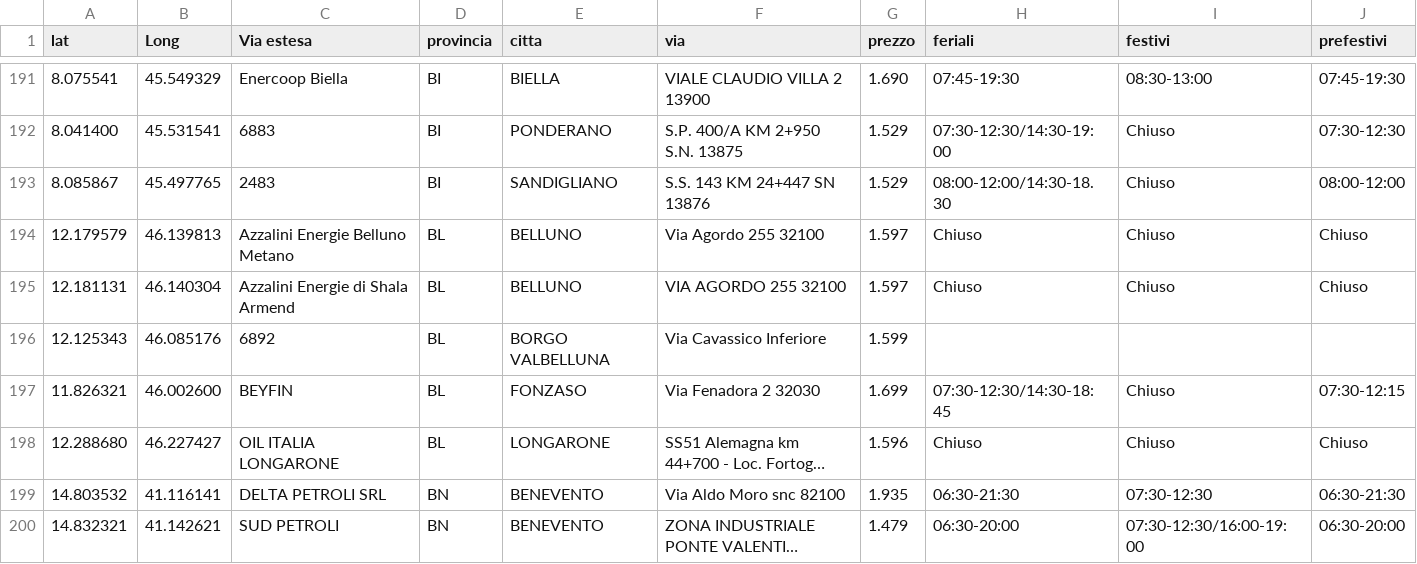
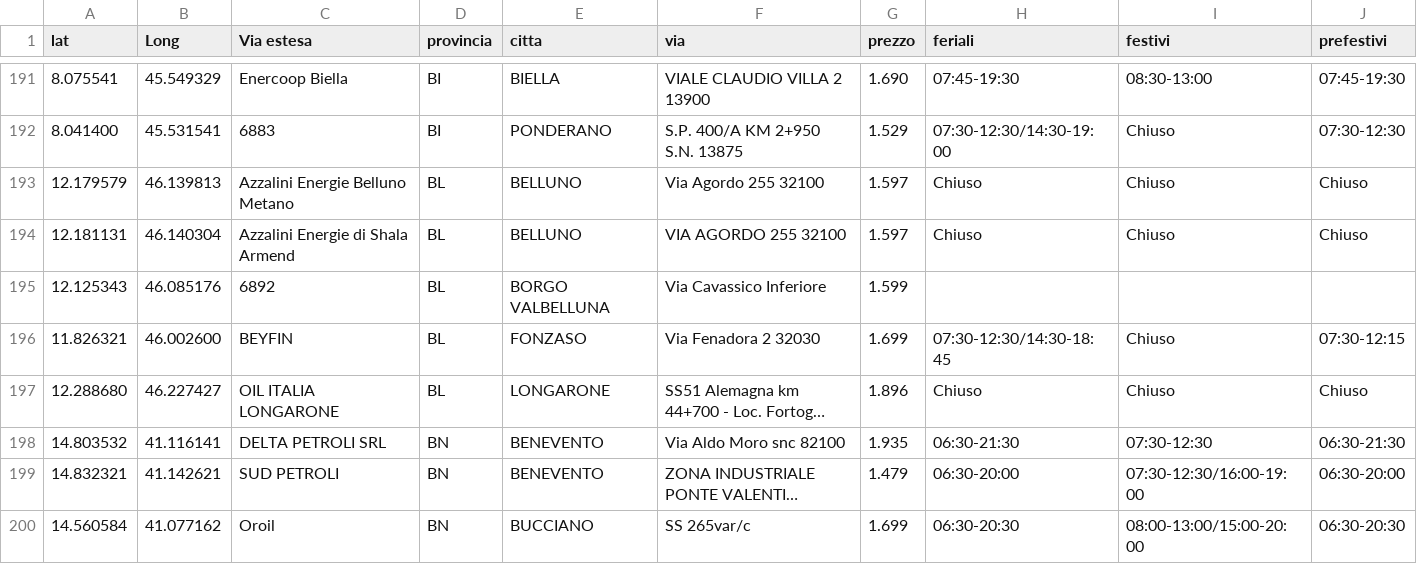
Before and after one commit to PalmioTech/MetanoApp, a CSV file: public/distributori.csv, drawn as a sheet; only a part is shown, gaps mark what is left out; the shorter side is filled out with more unchanged rows; long unchanged cells end in …; removed rows and columns are numbered as before the commit, all else as after; the diff covers the shown part only; the diff names each change by its address in the sheet, - before the commit and + after, or states it on an @@ line.

```diff
--- a/public/distributori.csv
+++ b/public/distributori.csv
-row 193: 8.085867 | 45.497765 | 2483 | BI | SANDIGLIANO | S.S. 143 KM 24+447 SN 13876 | 1.529 | 08:00-12:00/14:30-18.30 | Chiuso | 08:00-12:00
-G197 (prezzo): 1.596
+G197 (prezzo): 1.896
```
Also changed, not shown: 1 added row, 1 removed row and 58 edited cells elsewhere in this file.
